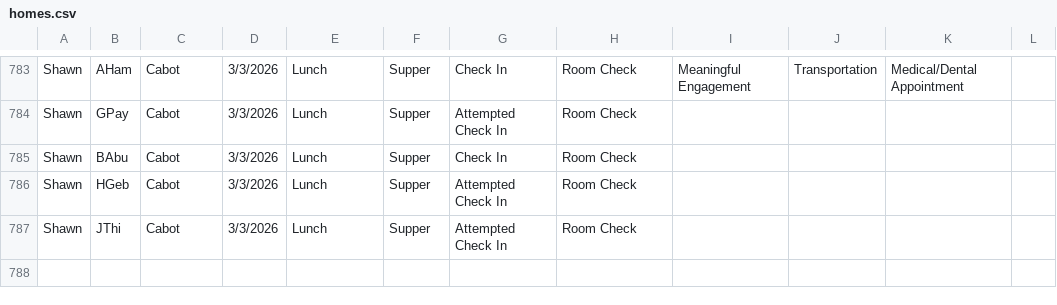
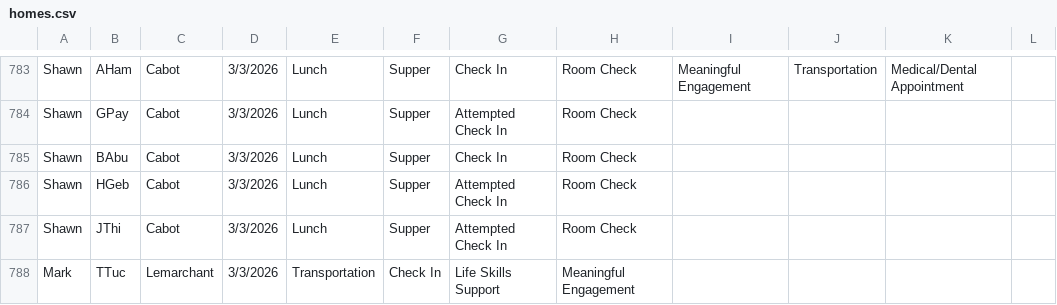
Before and after one commit to rcahill-code/homes-live, a CSV file: data/homes.csv, drawn as a sheet; only a part is shown, gaps mark what is left out.

```diff
--- a/data/homes.csv
+++ b/data/homes.csv
@@ -787 +787,2 @@ Shawn,HGeb,Cabot,3/3/2026,Lunch,Supper,Attempted Check In,Room Check,,,,
 Shawn,JThi,Cabot,3/3/2026,Lunch,Supper,Attempted Check In,Room Check,,,,
+Mark,TTuc,Lemarchant,3/3/2026,Transportation,Check In,Life Skills Support,Meaningful Engagement,,,,
```
